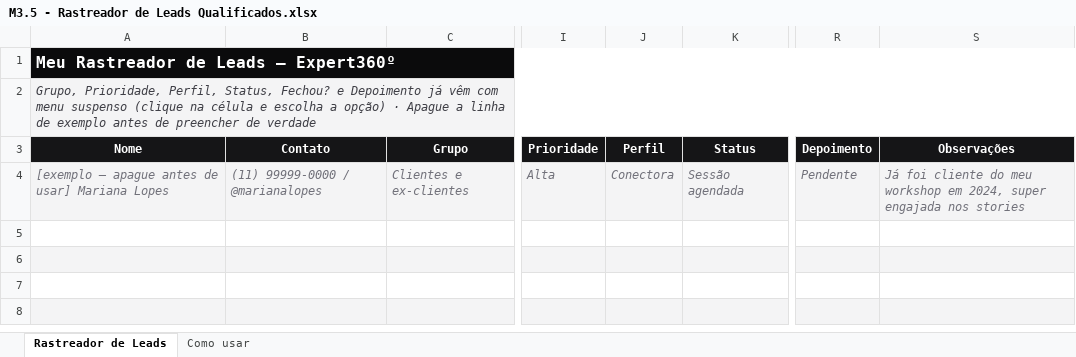
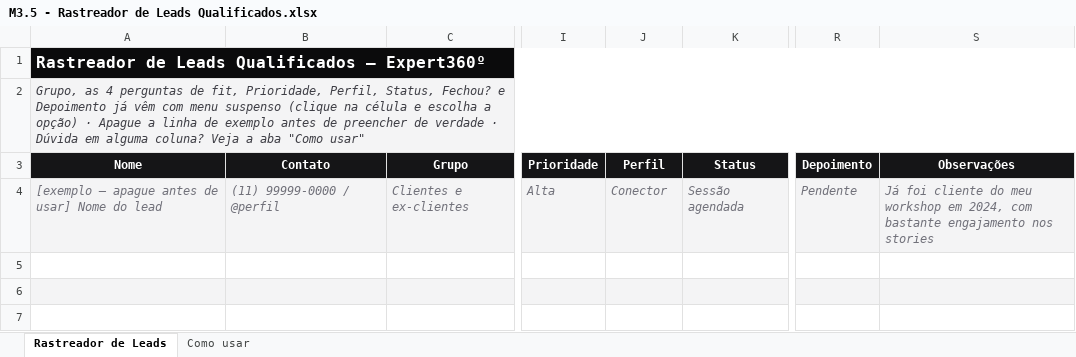
Before and after one commit to karolsenna-del/incubadora-de-expert, an Excel workbook: mentoria/alunas/_template/M3.5 - Rastreador de Leads Qualificados.xlsx, sheet Rastreador de Leads, drawn as a sheet; only a part is shown, gaps mark what is left out; the shorter side is filled out with more unchanged rows; values as stored, in another font and other column widths than the file's, no borders; conditional formats not drawn; the diff names each change by its address in the sheet, - before the commit and + after, or states it on an @@ line.

```diff
--- a/mentoria/alunas/_template/M3.5 - Rastreador de Leads Qualificados.xlsx (sheet Rastreador de Leads)
+++ b/mentoria/alunas/_template/M3.5 - Rastreador de Leads Qualificados.xlsx (sheet Rastreador de Leads)
-A1 (Nome): Meu Rastreador de Leads — Expert360º
+A1 (Nome): Rastreador de Leads Qualificados — Expert360º
-A2 (Nome): Grupo, Prioridade, Perfil, Status, Fechou? e Depoimento já vêm com menu suspenso (clique na célula e escolha a opção) · Apague a linha de exemplo antes de preencher de verdade
+A2 (Nome): Grupo, as 4 perguntas de fit, Prioridade, Perfil, Status, Fechou? e Depoimento já vêm com menu suspenso (clique na célula e escolha a opção) · Apague a linha de exemplo antes de preencher de verdade · Dúvida em alguma coluna? Veja a aba "Como usar"
-A4 (Nome): …de usar] Mariana Lopes
+A4 (Nome): …de usar] Nome do lead
-B4 (Contato): (11) 99999-0000 / @marianalopes
+B4 (Contato): (11) 99999-0000 / @perfil
-J4 (Perfil): Conectora
+J4 (Perfil): Conector
-S4 (Observações): …em 2024, super engajada nos stories
+S4 (Observações): …em 2024, com bastante engajamento nos stories
```
Also changed, not shown: sheet Como usar, business/campanhas/expert360-curso/materiais/M3/M3.5 - Rastreador de Leads Qualificados.xlsx, mentoria/alunas/milena-gehrke/M3.5 - Rastreador de Leads Qualificados.xlsx, 8 other files.
